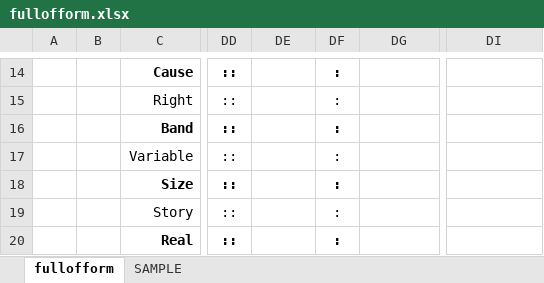
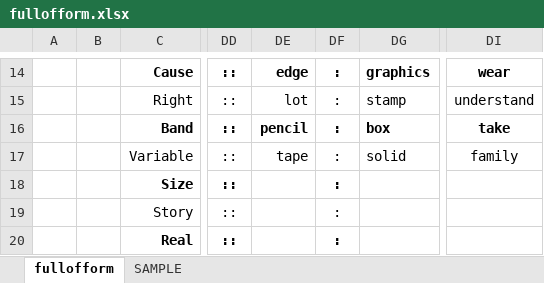
Before and after one commit to openroot/fullOfForm53, an Excel workbook: fullofform/fullofform.xlsx, sheet fullofform, drawn as a sheet; only a part is shown, gaps mark what is left out; values as stored, in another font and other column widths than the file's, no borders; charts and pictures not drawn; the diff covers the shown part only; the diff names each change by its address in the sheet, - before the commit and + after, or states it on an @@ line.

```diff
--- a/fullofform/fullofform.xlsx (sheet fullofform)
+++ b/fullofform/fullofform.xlsx (sheet fullofform)
-DE14: (empty)
+DE14: edge
-DG14: (empty)
+DG14: graphics
-DI14: (empty)
+DI14: wear
-DE15: (empty)
+DE15: lot
-DG15: (empty)
+DG15: stamp
-DI15: (empty)
+DI15: understand
-DE16: (empty)
+DE16: pencil
-DG16: (empty)
+DG16: box
-DI16: (empty)
+DI16: take
-DE17: (empty)
+DE17: tape
-DG17: (empty)
+DG17: solid
-DI17: (empty)
+DI17: family
```
Also changed, not shown: 30 edited cells elsewhere in this sheet, 5 other files.
